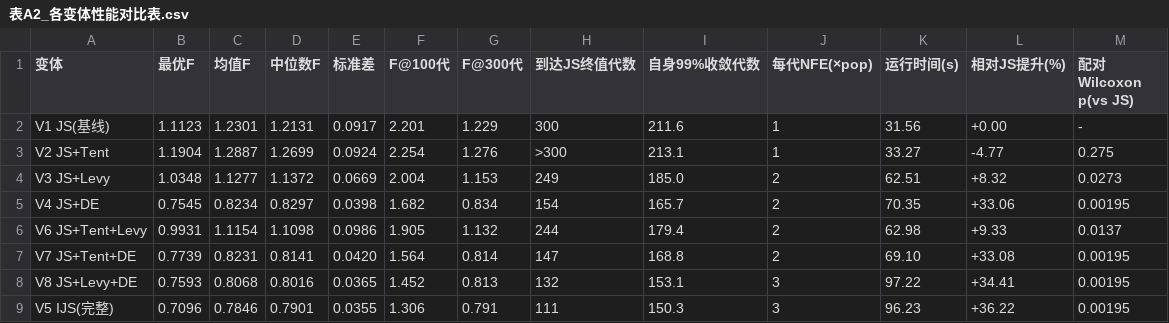
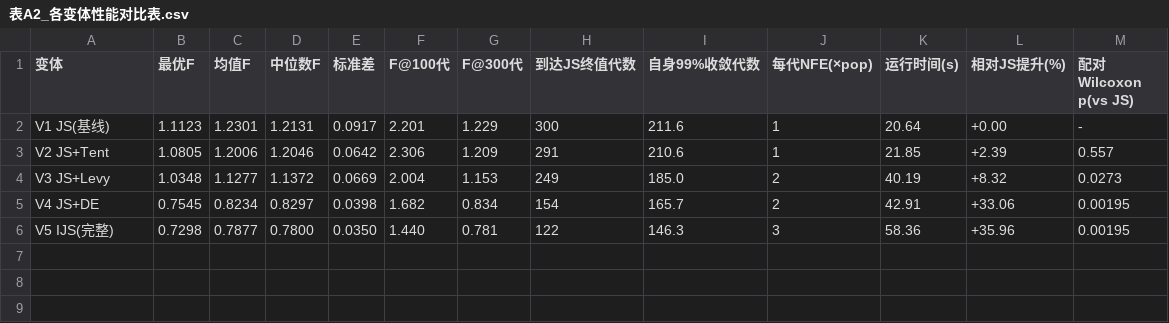
Before and after one commit to zengwanmin/RoadPlan, a CSV file: 实验-0828（有加速策略）/消融实验_（tent真正作为初始化替代）/tables/表A2_各变体性能对比表.csv, drawn as a sheet.

Commit message:
results: rerun Tent initialization ablation

```diff
--- a/实验-0828（有加速策略）/消融实验_（tent真正作为初始化替代）/tables/表A2_各变体性能对比表.csv
+++ b/实验-0828（有加速策略）/消融实验_（tent真正作为初始化替代）/tables/表A2_各变体性能对比表.csv
@@ -1,9 +1,6 @@
 变体,最优F,均值F,中位数F,标准差,F@100代,F@300代,到达JS终值代数,自身99%收敛代数,每代NFE(×pop),运行时间(s),相对JS提升(%),配对Wilcoxon p(vs JS)
-V1 JS(基线),1.1123,1.2301,1.2131,0.0917,2.201,1.229,300,211.6,1,31.56,+0.00,-
-V2 JS+Tent,1.1904,1.2887,1.2699,0.0924,2.254,1.276,>300,213.1,1,33.27,-4.77,0.275
-V3 JS+Levy,1.0348,1.1277,1.1372,0.0669,2.004,1.153,249,185.0,2,62.51,+8.32,0.0273
-V4 JS+DE,0.7545,0.8234,0.8297,0.0398,1.682,0.834,154,165.7,2,70.35,+33.06,0.00195
-V6 JS+Tent+Levy,0.9931,1.1154,1.1098,0.0986,1.905,1.132,244,179.4,2,62.98,+9.33,0.0137
-V7 JS+Tent+DE,0.7739,0.8231,0.8141,0.0420,1.564,0.814,147,168.8,2,69.10,+33.08,0.00195
-V8 JS+Levy+DE,0.7593,0.8068,0.8016,0.0365,1.452,0.813,132,153.1,3,97.22,+34.41,0.00195
-V5 IJS(完整),0.7096,0.7846,0.7901,0.0355,1.306,0.791,111,150.3,3,96.23,+36.22,0.00195
+V1 JS(基线),1.1123,1.2301,1.2131,0.0917,2.201,1.229,300,211.6,1,20.64,+0.00,-
+V2 JS+Tent,1.0805,1.2006,1.2046,0.0642,2.306,1.209,291,210.6,1,21.85,+2.39,0.557
+V3 JS+Levy,1.0348,1.1277,1.1372,0.0669,2.004,1.153,249,185.0,2,40.19,+8.32,0.0273
+V4 JS+DE,0.7545,0.8234,0.8297,0.0398,1.682,0.834,154,165.7,2,42.91,+33.06,0.00195
+V5 IJS(完整),0.7298,0.7877,0.7800,0.0350,1.440,0.781,122,146.3,3,58.36,+35.96,0.00195
```
Also changed, not shown: 实验-0828（有加速策略）/消融实验_（tent真正作为初始化替代）/tables/表A3_机制对齐指标.csv, 18 other files.
